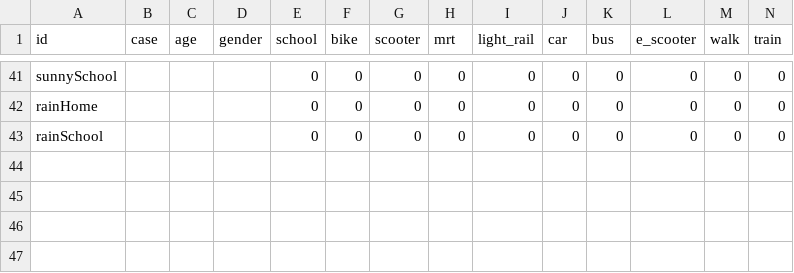
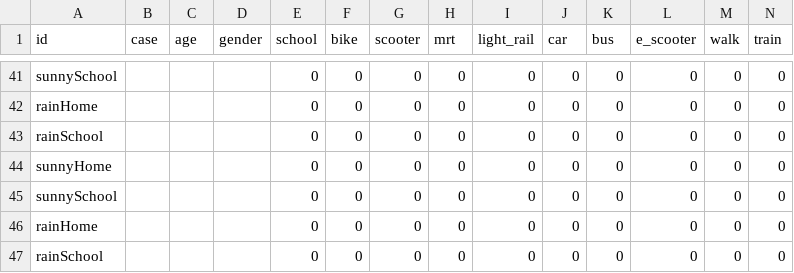
Before and after one commit to linboso/esg, a CSV file: server/data.csv, drawn as a sheet; only a part is shown, gaps mark what is left out; rows hold the shown columns only; the diff names each change by its address in the sheet, - before the commit and + after, or states it on an @@ line.

```diff
--- a/server/data.csv
+++ b/server/data.csv
+row 44: sunnyHome |  |  |  | 0 | 0 | 0 | 0 | 0 | 0 | 0 | 0 | 0 | 0
+row 45: sunnySchool |  |  |  | 0 | 0 | 0 | 0 | 0 | 0 | 0 | 0 | 0 | 0
+row 46: rainHome |  |  |  | 0 | 0 | 0 | 0 | 0 | 0 | 0 | 0 | 0 | 0
+row 47: rainSchool |  |  |  | 0 | 0 | 0 | 0 | 0 | 0 | 0 | 0 | 0 | 0
```
Also changed, not shown: 1 other file.
